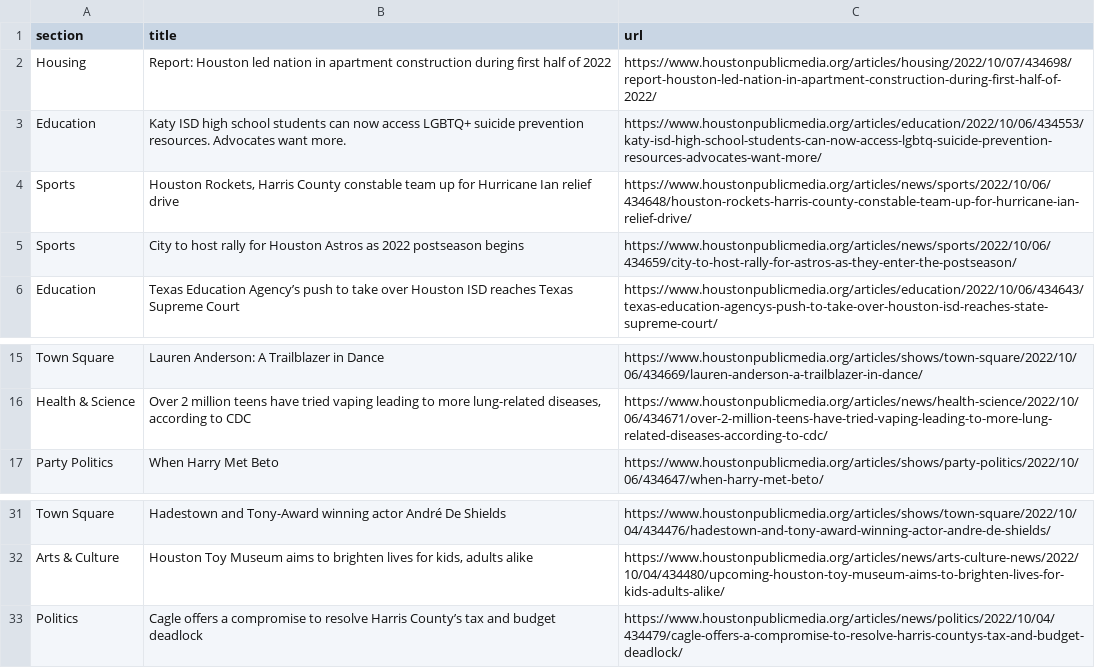
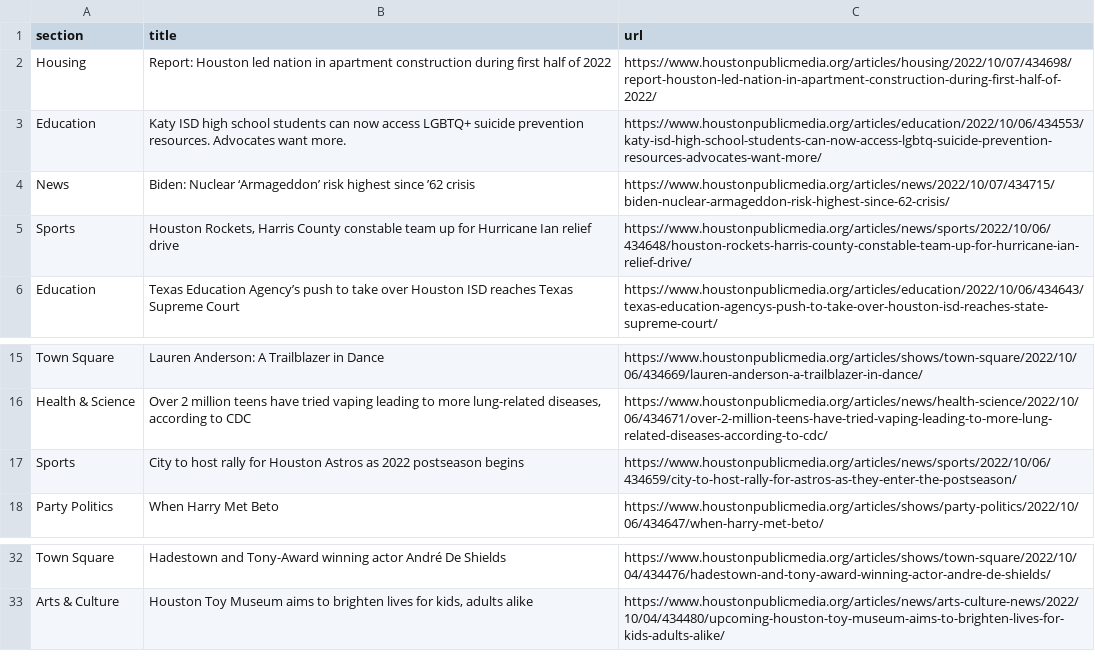
Before and after one commit to jessieblaeser/Autoscraper-Houston-NPR, a CSV file: npr.csv, drawn as a sheet; only a part is shown, gaps mark what is left out.

```diff
--- a/npr.csv
+++ b/npr.csv
@@ -3,4 +3,4 @@ Housing,Report: Houston led nation in apartment construction during first half o
 Education,Katy ISD high school students can now access LGBTQ+ suicide prevention resources. Advocates want more.,https://www.houstonpublicmedia.org/articles/education/2022/10/06/434553/katy-isd-high-school-students-can-now-access-lgbtq-suicide-prevention-resources-advocates-want-more/
+News,Biden: Nuclear ‘Armageddon’ risk highest since ’62 crisis,https://www.houstonpublicmedia.org/articles/news/2022/10/07/434715/biden-nuclear-armageddon-risk-highest-since-62-crisis/
 Sports,"Houston Rockets, Harris County constable team up for Hurricane Ian relief drive",https://www.houstonpublicmedia.org/articles/news/sports/2022/10/06/434648/houston-rockets-harris-county-constable-team-up-for-hurricane-ian-relief-drive/
-Sports,City to host rally for Houston Astros as 2022 postseason begins,https://www.houstonpublicmedia.org/articles/news/sports/2022/10/06/434659/city-to-host-rally-for-astros-as-they-enter-the-postseason/
 Education,Texas Education Agency’s push to take over Houston ISD reaches Texas Supreme Court,https://www.houstonpublicmedia.org/articles/education/2022/10/06/434643/texas-education-agencys-push-to-take-over-houston-isd-reaches-state-supreme-court/
@@ -16,2 +16,3 @@ Town Square,Lauren Anderson: A Trailblazer in Dance,https://www.houstonpublicmed
 Health & Science,"Over 2 million teens have tried vaping leading to more lung-related diseases, according to CDC",https://www.houstonpublicmedia.org/articles/news/health-science/2022/10/06/434671/over-2-million-teens-have-tried-vaping-leading-to-more-lung-related-diseases-according-to-cdc/
+Sports,City to host rally for Houston Astros as 2022 postseason begins,https://www.houstonpublicmedia.org/articles/news/sports/2022/10/06/434659/city-to-host-rally-for-astros-as-they-enter-the-postseason/
 Party Politics,When Harry Met Beto,https://www.houstonpublicmedia.org/articles/shows/party-politics/2022/10/06/434647/when-harry-met-beto/
@@ -32,2 +33 @@ Town Square,Hadestown and Tony-Award winning actor André De Shields,https://www
 Arts & Culture,"Houston Toy Museum aims to brighten lives for kids, adults alike",https://www.houstonpublicmedia.org/articles/news/arts-culture-news/2022/10/04/434480/upcoming-houston-toy-museum-aims-to-brighten-lives-for-kids-adults-alike/
-Politics,Cagle offers a compromise to resolve Harris County’s tax and budget deadlock,https://www.houstonpublicmedia.org/articles/news/politics/2022/10/04/434479/cagle-offers-a-compromise-to-resolve-harris-countys-tax-and-budget-deadlock/
```
